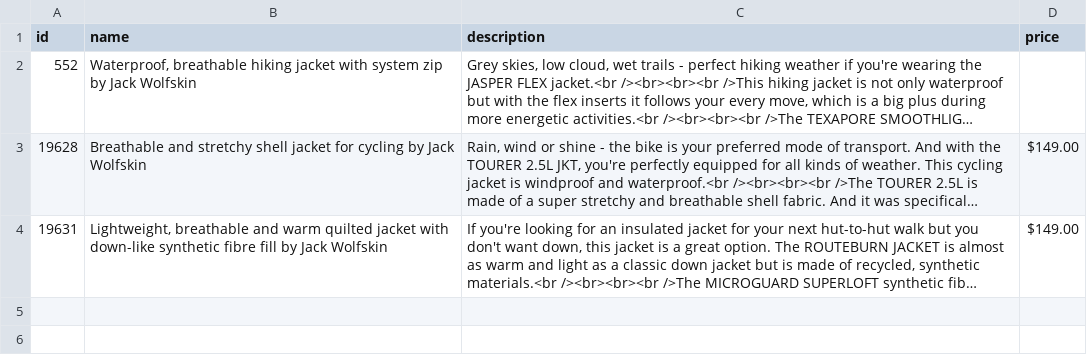
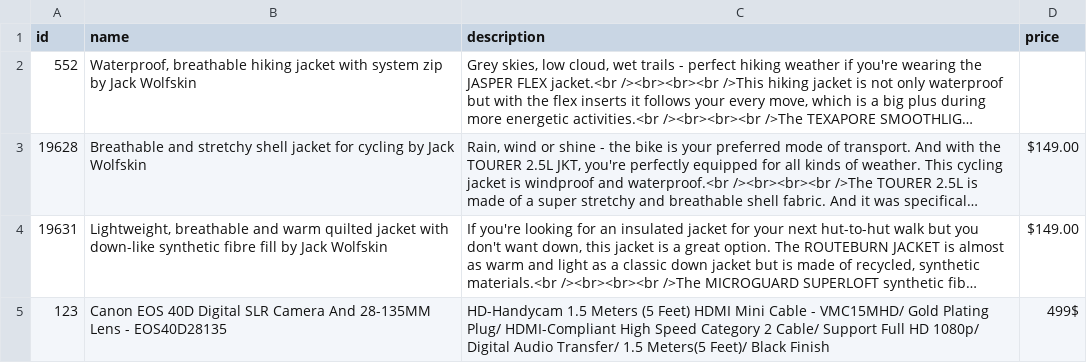
Before and after one commit to etano/productner, a CSV file: Product Dataset.csv, drawn as a sheet; long unchanged cells end in …; the diff names each change by its address in the sheet, - before the commit and + after, or states it on an @@ line.

Commit message:
update product dataset

```diff
--- a/Product Dataset.csv
+++ b/Product Dataset.csv
+row 5: 123 | Canon EOS 40D Digital SLR Camera And 28-135MM Lens - EOS40D28135 | HD-Handycam 1.5 Meters (5 Feet) HDMI Mini Cable - VMC15MHD/ Gold Plating Plug/ HDMI-Compliant High Speed Category 2 Cable/ Support Full HD 1080p/ Digital Audio Transfer/ 1.5 Meters(5 Feet)/ Black Finish | 499$
```
